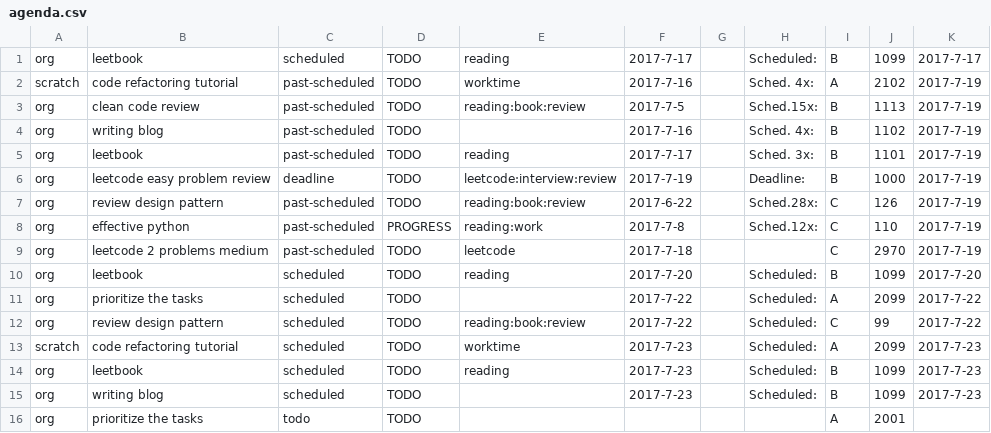
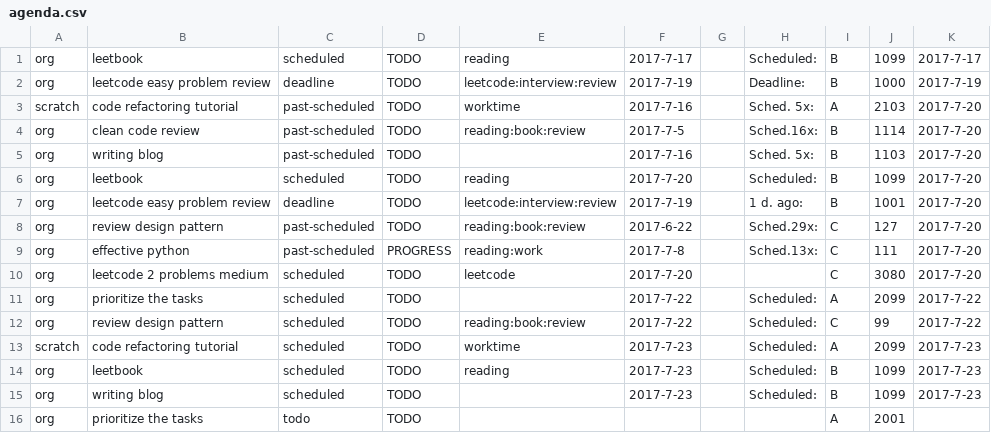
Before and after one commit to ggppwx/note, a CSV file: csv/agenda.csv, drawn as a sheet; only a part is shown.

Commit message:
force push file csv/*

```diff
--- a/csv/agenda.csv
+++ b/csv/agenda.csv
@@ -1,11 +1,11 @@
 org,leetbook,scheduled,TODO,reading,2017-7-17,,Scheduled:,B,1099,2017-7-17
-scratch,code refactoring tutorial,past-scheduled,TODO,worktime,2017-7-16,,Sched. 4x:,A,2102,2017-7-19
-org,clean code review,past-scheduled,TODO,reading:book:review,2017-7-5,,Sched.15x:,B,1113,2017-7-19
-org,writing blog,past-scheduled,TODO,,2017-7-16,,Sched. 4x:,B,1102,2017-7-19
-org,leetbook,past-scheduled,TODO,reading,2017-7-17,,Sched. 3x:,B,1101,2017-7-19
 org,leetcode easy problem review,deadline,TODO,leetcode:interview:review,2017-7-19,,Deadline:,B,1000,2017-7-19
-org,review design pattern,past-scheduled,TODO,reading:book:review,2017-6-22,,Sched.28x:,C,126,2017-7-19
-org,effective python,past-scheduled,PROGRESS,reading:work,2017-7-8,,Sched.12x:,C,110,2017-7-19
-org,leetcode 2 problems medium,past-scheduled,TODO,leetcode,2017-7-18,,,C,2970,2017-7-19
+scratch,code refactoring tutorial,past-scheduled,TODO,worktime,2017-7-16,,Sched. 5x:,A,2103,2017-7-20
+org,clean code review,past-scheduled,TODO,reading:book:review,2017-7-5,,Sched.16x:,B,1114,2017-7-20
+org,writing blog,past-scheduled,TODO,,2017-7-16,,Sched. 5x:,B,1103,2017-7-20
 org,leetbook,scheduled,TODO,reading,2017-7-20,,Scheduled:,B,1099,2017-7-20
+org,leetcode easy problem review,deadline,TODO,leetcode:interview:review,2017-7-19,,1 d. ago:,B,1001,2017-7-20
+org,review design pattern,past-scheduled,TODO,reading:book:review,2017-6-22,,Sched.29x:,C,127,2017-7-20
+org,effective python,past-scheduled,PROGRESS,reading:work,2017-7-8,,Sched.13x:,C,111,2017-7-20
+org,leetcode 2 problems medium,scheduled,TODO,leetcode,2017-7-20,,,C,3080,2017-7-20
 org,prioritize the tasks,scheduled,TODO,,2017-7-22,,Scheduled:,A,2099,2017-7-22
```
